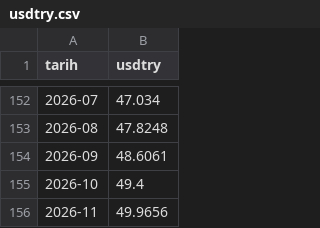
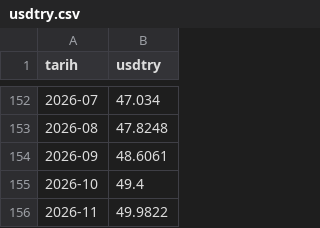
Before and after one commit to ercumentlaleli/sektor-korsan, a CSV file: data/usdtry.csv, drawn as a sheet; only a part is shown, gaps mark what is left out.

```diff
--- a/data/usdtry.csv
+++ b/data/usdtry.csv
@@ -155,2 +155,2 @@ tarih,usdtry
 2026-10,49.4
-2026-11,49.9656
+2026-11,49.9822
```
Also changed, not shown: 1 other file.
